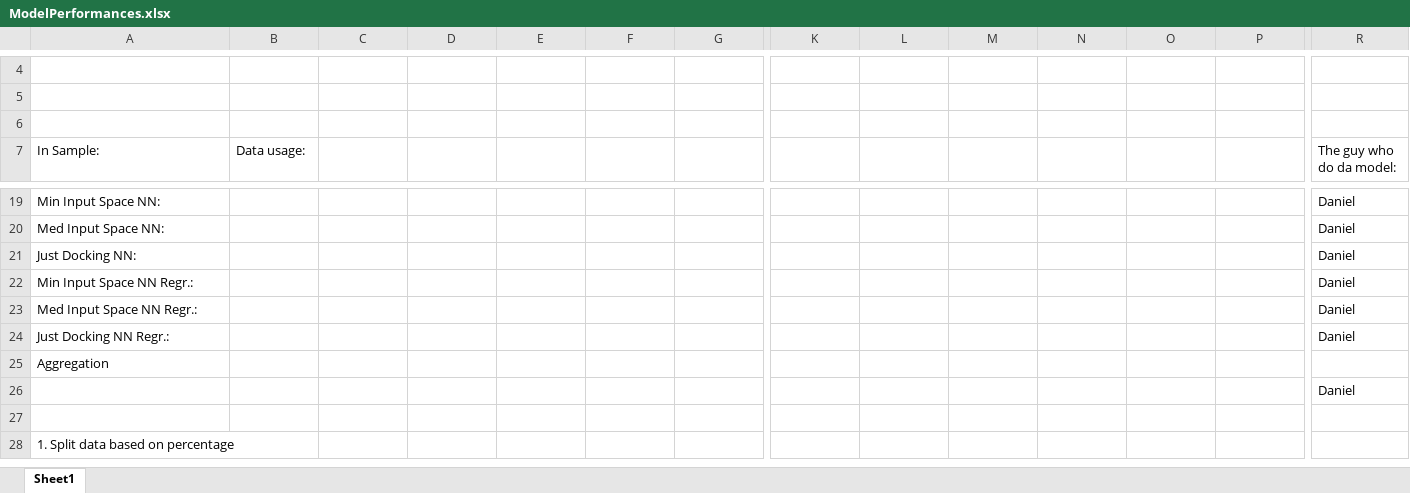
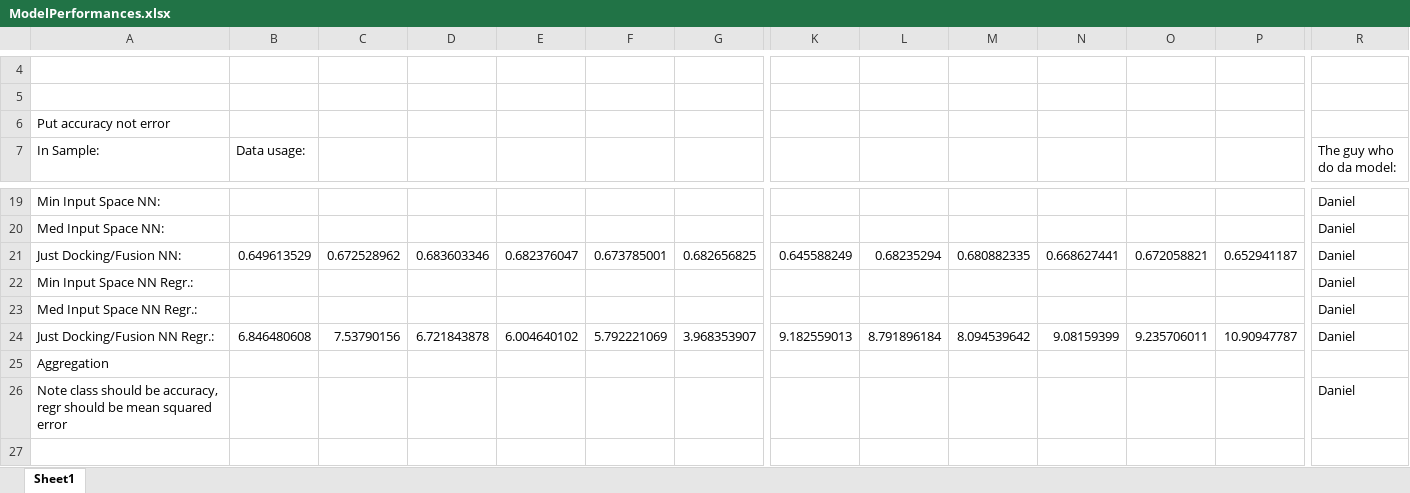
Before and after one commit to timothylindsey/Biola-Lawrence-Livermore-Project, an Excel workbook: Data/ModelPerformances.xlsx, sheet Sheet1, drawn as a sheet; only a part is shown, gaps mark what is left out; the shorter side is filled out with more unchanged rows; values as stored, in another font and other column widths than the file's, no borders; removed rows and columns are numbered as before the commit, all else as after; rows hold the shown columns only; the diff names each change by its address in the sheet, - before the commit and + after, or states it on an @@ line.

Commit message:
Some models ran
(Just docking and fusion) they do poorly

```diff
--- a/Data/ModelPerformances.xlsx (sheet Sheet1)
+++ b/Data/ModelPerformances.xlsx (sheet Sheet1)
-A6 (In Sample:): (empty)
+A6 (In Sample:): Put accuracy not error
-row 21: Just Docking NN: |  |  |  |  |  |  |  |  |  |  |  |  | Daniel
+row 21: Just Docking/Fusion NN: | 0.649613529 | 0.672528962 | 0.683603346 | 0.682376047 | 0.673785001 | 0.682656825 | 0.645588249 | 0.68235294 | 0.680882335 | 0.668627441 | 0.672058821 | 0.652941187 | Daniel
-row 24: Just Docking NN Regr.: |  |  |  |  |  |  |  |  |  |  |  |  | Daniel
+row 24: Just Docking/Fusion NN Regr.: | 6.846480608 | 7.53790156 | 6.721843878 | 6.004640102 | 5.792221069 | 3.968353907 | 9.182559013 | 8.791896184 | 8.094539642 | 9.08159399 | 9.235706011 | 10.90947787 | Daniel
-A26 (In Sample:): (empty)
+A26 (In Sample:): Note class should be accuracy, regr should be mean squared error
```
Also changed, not shown: 2 other files.
